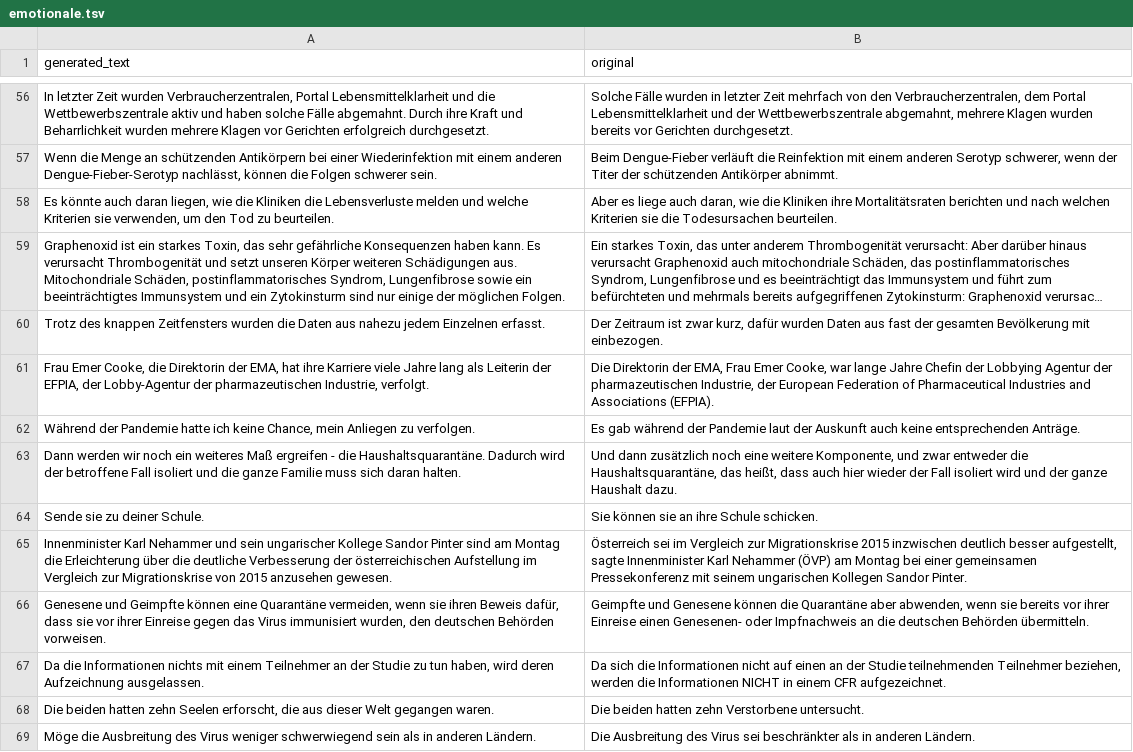
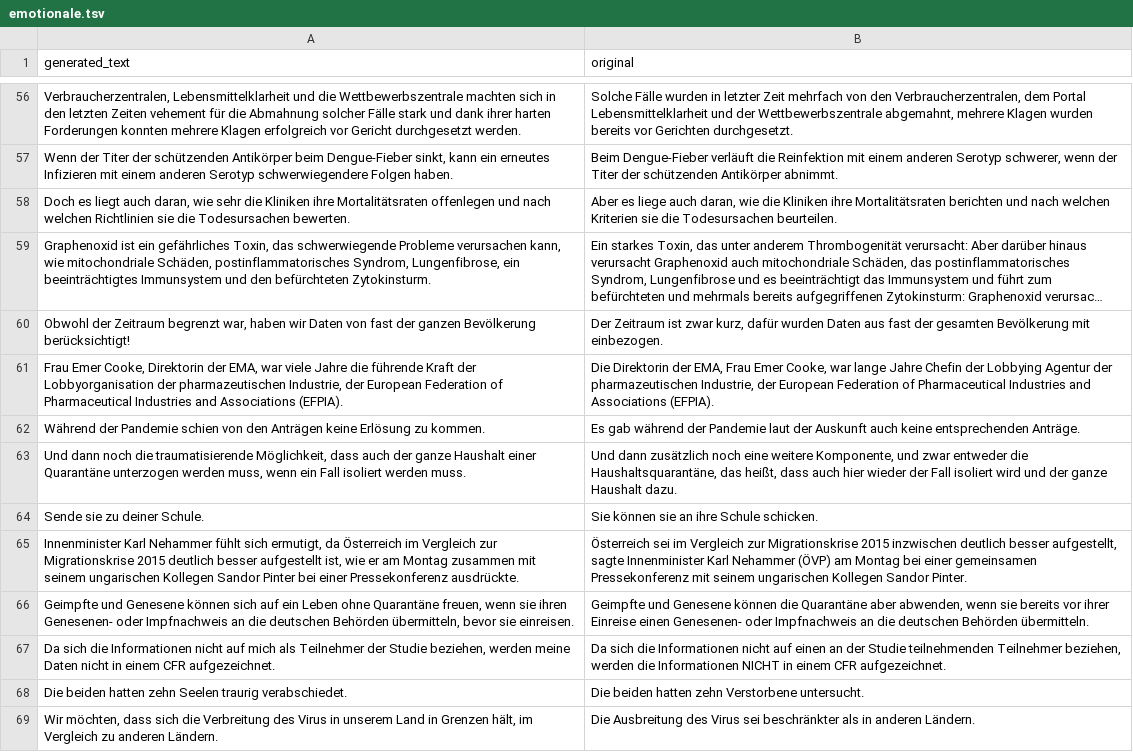
Before and after one commit to dw-innovation/news_subjectivity, a TSV file: dataset/augmented_data/clef2023/german/emotionale.tsv, drawn as a sheet; only a part is shown, gaps mark what is left out; long unchanged cells end in …; the diff covers the shown part only; the diff names each change by its address in the sheet, - before the commit and + after, or states it on an @@ line.

```diff
--- a/dataset/augmented_data/clef2023/german/emotionale.tsv
+++ b/dataset/augmented_data/clef2023/german/emotionale.tsv
-A56 (generated_text): In letzter Zeit wurden Verbraucherzentralen, Portal Lebensmittelklarheit und die Wettbewerbszentrale aktiv und haben solche Fälle abgemahnt. Durch ihre Kraft und Beharrlichkeit wurden mehrere Klagen vor Gerichten erfolgreich durchgesetzt.
+A56 (generated_text): Verbraucherzentralen, Lebensmittelklarheit und die Wettbewerbszentrale machten sich in den letzten Zeiten vehement für die Abmahnung solcher Fälle stark und dank ihrer harten Forderungen konnten mehrere Klagen erfolgreich vor Gericht durchgesetzt werden.
-A57 (generated_text): Wenn die Menge an schützenden Antikörpern bei einer Wiederinfektion mit einem anderen Dengue-Fieber-Serotyp nachlässt, können die Folgen schwerer sein.
+A57 (generated_text): Wenn der Titer der schützenden Antikörper beim Dengue-Fieber sinkt, kann ein erneutes Infizieren mit einem anderen Serotyp schwerwiegendere Folgen haben.
-A58 (generated_text): Es könnte auch daran liegen, wie die Kliniken die Lebensverluste melden und welche Kriterien sie verwenden, um den Tod zu beurteilen.
+A58 (generated_text): Doch es liegt auch daran, wie sehr die Kliniken ihre Mortalitätsraten offenlegen und nach welchen Richtlinien sie die Todesursachen bewerten.
-A59 (generated_text): …ist ein starkes Toxin, das sehr gefährliche Konsequenzen haben kann. Es verursacht Thrombogenität und setzt unseren Körper weiteren Schädigungen aus. Mitochondriale Schäden, postinflammatorisches Syndrom, Lungenfibrose sowie ein beeinträchtigtes Immunsystem und ein Zytokinsturm sind nur einige der möglichen Folgen.
+A59 (generated_text): …ist ein gefährliches Toxin, das schwerwiegende Probleme verursachen kann, wie mitochondriale Schäden, postinflammatorisches Syndrom, Lungenfibrose, ein beeinträchtigtes Immunsystem und den befürchteten Zytokinsturm.
-A60 (generated_text): Trotz des knappen Zeitfensters wurden die Daten aus nahezu jedem Einzelnen erfasst.
+A60 (generated_text): Obwohl der Zeitraum begrenzt war, haben wir Daten von fast der ganzen Bevölkerung berücksichtigt!
-A61 (generated_text): …Emer Cooke, die Direktorin der EMA, hat ihre Karriere viele Jahre lang als Leiterin der EFPIA, der Lobby-Agentur der pharmazeutischen Industrie, verfolgt.
+A61 (generated_text): …Emer Cooke, Direktorin der EMA, war viele Jahre die führende Kraft der Lobbyorganisation der pharmazeutischen Industrie, der European Federation of Pharmaceutical Industries and Associations (EFPIA).
-A62 (generated_text): …der Pandemie hatte ich keine Chance, mein Anliegen zu verfolgen.
+A62 (generated_text): …der Pandemie schien von den Anträgen keine Erlösung zu kommen.
-A63 (generated_text): Dann werden wir noch ein weiteres Maß ergreifen - die Haushaltsquarantäne. Dadurch wird der betroffene Fall isoliert und die ganze Familie muss sich daran halten.
+A63 (generated_text): Und dann noch die traumatisierende Möglichkeit, dass auch der ganze Haushalt einer Quarantäne unterzogen werden muss, wenn ein Fall isoliert werden muss.
-A65 (generated_text): …Karl Nehammer und sein ungarischer Kollege Sandor Pinter sind am Montag die Erleichterung über die deutliche Verbesserung der österreichischen Aufstellung im Vergleich zur Migrationskrise von 2015 anzusehen gewesen.
+A65 (generated_text): …Karl Nehammer fühlt sich ermutigt, da Österreich im Vergleich zur Migrationskrise 2015 deutlich besser aufgestellt ist, wie er am Montag zusammen mit seinem ungarischen Kollegen Sandor Pinter bei einer Pressekonferenz ausdrückte.
-A66 (generated_text): Genesene und Geimpfte können eine Quarantäne vermeiden, wenn sie ihren Beweis dafür, dass sie vor ihrer Einreise gegen das Virus immunisiert wurden, den deutschen Behörden vorweisen.
+A66 (generated_text): Geimpfte und Genesene können sich auf ein Leben ohne Quarantäne freuen, wenn sie ihren Genesenen- oder Impfnachweis an die deutschen Behörden übermitteln, bevor sie einreisen.
-A67 (generated_text): Da die Informationen nichts mit einem Teilnehmer an der Studie zu tun haben, wird deren Aufzeichnung ausgelassen.
+A67 (generated_text): Da sich die Informationen nicht auf mich als Teilnehmer der Studie beziehen, werden meine Daten nicht in einem CFR aufgezeichnet.
-A68 (generated_text): …zehn Seelen erforscht, die aus dieser Welt gegangen waren.
+A68 (generated_text): …zehn Seelen traurig verabschiedet.
-A69 (generated_text): Möge die Ausbreitung des Virus weniger schwerwiegend sein als in anderen Ländern.
+A69 (generated_text): Wir möchten, dass sich die Verbreitung des Virus in unserem Land in Grenzen hält, im Vergleich zu anderen Ländern.
```
Also changed, not shown: 170 edited cells elsewhere in this file, 28 other files.
